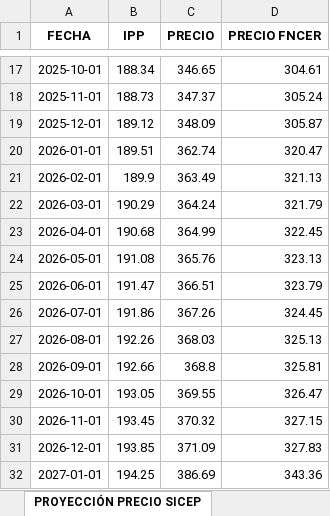
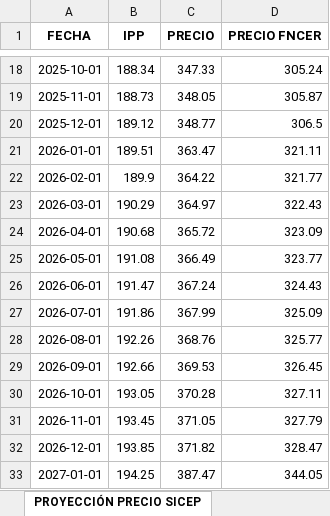
Before and after one commit to Josetapia23/AutomatizacionPyomo, an Excel workbook: data/datos_iniciales.xlsx, sheet PROYECCIÓN PRECIO SICEP, drawn as a sheet; only a part is shown, gaps mark what is left out; values as stored, in another font and other column widths than the file's, no borders; addresses are those after the commit; the diff covers the shown part only; the diff names each change by its address in the sheet, - before the commit and + after, or states it on an @@ line.

```diff
--- a/data/datos_iniciales.xlsx (sheet PROYECCIÓN PRECIO SICEP)
+++ b/data/datos_iniciales.xlsx (sheet PROYECCIÓN PRECIO SICEP)
-C18 (PRECIO): 346.65
+C18 (PRECIO): 347.33
-D18 (PRECIO FNCER): 304.61
+D18 (PRECIO FNCER): 305.24
-C19 (PRECIO): 347.37
+C19 (PRECIO): 348.05
-D19 (PRECIO FNCER): 305.24
+D19 (PRECIO FNCER): 305.87
-C20 (PRECIO): 348.09
+C20 (PRECIO): 348.77
-D20 (PRECIO FNCER): 305.87
+D20 (PRECIO FNCER): 306.5
-C21 (PRECIO): 362.74
+C21 (PRECIO): 363.47
-D21 (PRECIO FNCER): 320.47
+D21 (PRECIO FNCER): 321.11
-C22 (PRECIO): 363.49
+C22 (PRECIO): 364.22
-D22 (PRECIO FNCER): 321.13
+D22 (PRECIO FNCER): 321.77
-C23 (PRECIO): 364.24
+C23 (PRECIO): 364.97
-D23 (PRECIO FNCER): 321.79
+D23 (PRECIO FNCER): 322.43
-C24 (PRECIO): 364.99
+C24 (PRECIO): 365.72
-D24 (PRECIO FNCER): 322.45
+D24 (PRECIO FNCER): 323.09
-C25 (PRECIO): 365.76
+C25 (PRECIO): 366.49
-D25 (PRECIO FNCER): 323.13
+D25 (PRECIO FNCER): 323.77
-C26 (PRECIO): 366.51
+C26 (PRECIO): 367.24
-D26 (PRECIO FNCER): 323.79
+D26 (PRECIO FNCER): 324.43
-C27 (PRECIO): 367.26
+C27 (PRECIO): 367.99
-D27 (PRECIO FNCER): 324.45
+D27 (PRECIO FNCER): 325.09
-C28 (PRECIO): 368.03
+C28 (PRECIO): 368.76
-D28 (PRECIO FNCER): 325.13
+D28 (PRECIO FNCER): 325.77
-C29 (PRECIO): 368.8
+C29 (PRECIO): 369.53
-D29 (PRECIO FNCER): 325.81
+D29 (PRECIO FNCER): 326.45
-C30 (PRECIO): 369.55
+C30 (PRECIO): 370.28
-D30 (PRECIO FNCER): 326.47
+D30 (PRECIO FNCER): 327.11
-C31 (PRECIO): 370.32
+C31 (PRECIO): 371.05
-D31 (PRECIO FNCER): 327.15
+D31 (PRECIO FNCER): 327.79
-C32 (PRECIO): 371.09
+C32 (PRECIO): 371.82
-D32 (PRECIO FNCER): 327.83
+D32 (PRECIO FNCER): 328.47
-C33 (PRECIO): 386.69
+C33 (PRECIO): 387.47
-D33 (PRECIO FNCER): 343.36
+D33 (PRECIO FNCER): 344.05
```
Also changed, not shown: 1 added row and 98 edited cells elsewhere in this sheet, sheet PRECIO SICEP, sheet INDEXADORES, output/estadisticas_ofertas.xlsx, output/resultado_ofertas_analisis.xlsx, 14 other files.
